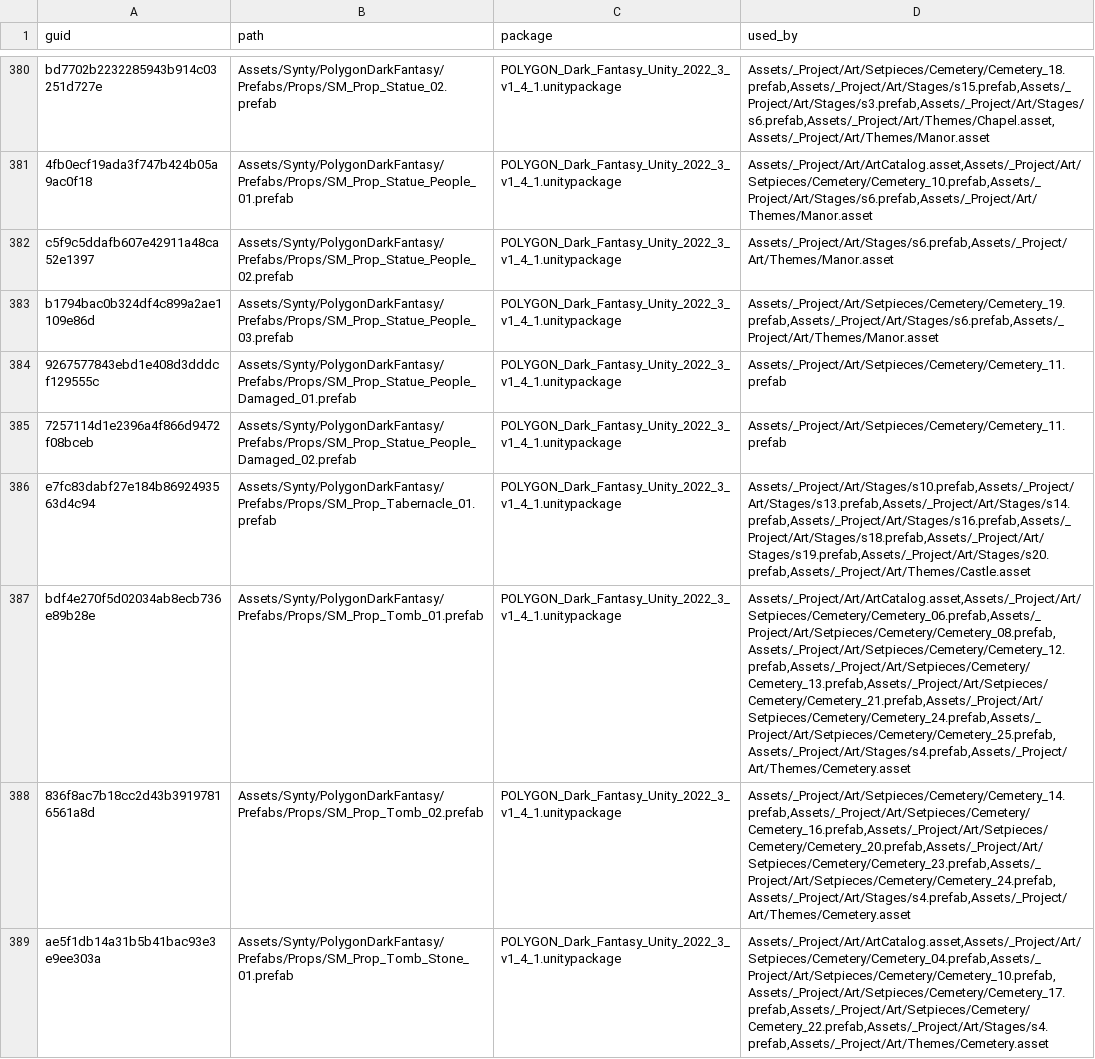
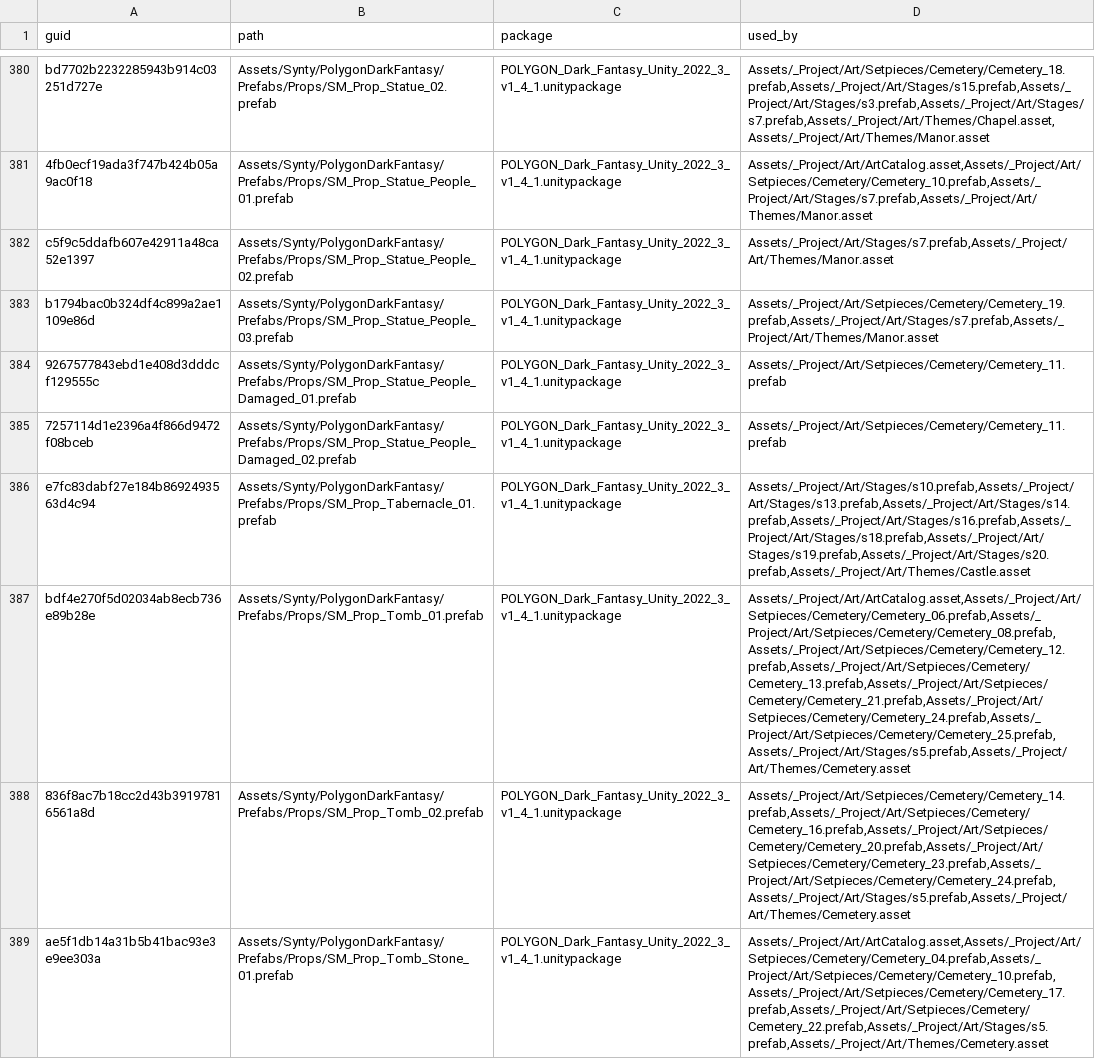
Before and after one commit to OruteZ/Project-Vampire-Turn-Strategy, a TSV file: tools/assets/required.tsv, drawn as a sheet; only a part is shown, gaps mark what is left out; the diff covers the shown part only; the diff names each change by its address in the sheet, - before the commit and + after, or states it on an @@ line.

```diff
--- a/tools/assets/required.tsv
+++ b/tools/assets/required.tsv
-D380 (used_by): Assets/_Project/Art/Setpieces/Cemetery/Cemetery_18.prefab,Assets/_Project/Art/Stages/s15.prefab,Assets/_Project/Art/Stages/s3.prefab,Assets/_Project/Art/Stages/s6.prefab,Assets/_Project/Art/Themes/Chapel.asset,Assets/_Project/Art/Themes/Manor.asset
+D380 (used_by): Assets/_Project/Art/Setpieces/Cemetery/Cemetery_18.prefab,Assets/_Project/Art/Stages/s15.prefab,Assets/_Project/Art/Stages/s3.prefab,Assets/_Project/Art/Stages/s7.prefab,Assets/_Project/Art/Themes/Chapel.asset,Assets/_Project/Art/Themes/Manor.asset
-D381 (used_by): Assets/_Project/Art/ArtCatalog.asset,Assets/_Project/Art/Setpieces/Cemetery/Cemetery_10.prefab,Assets/_Project/Art/Stages/s6.prefab,Assets/_Project/Art/Themes/Manor.asset
+D381 (used_by): Assets/_Project/Art/ArtCatalog.asset,Assets/_Project/Art/Setpieces/Cemetery/Cemetery_10.prefab,Assets/_Project/Art/Stages/s7.prefab,Assets/_Project/Art/Themes/Manor.asset
-D382 (used_by): Assets/_Project/Art/Stages/s6.prefab,Assets/_Project/Art/Themes/Manor.asset
+D382 (used_by): Assets/_Project/Art/Stages/s7.prefab,Assets/_Project/Art/Themes/Manor.asset
-D383 (used_by): Assets/_Project/Art/Setpieces/Cemetery/Cemetery_19.prefab,Assets/_Project/Art/Stages/s6.prefab,Assets/_Project/Art/Themes/Manor.asset
+D383 (used_by): Assets/_Project/Art/Setpieces/Cemetery/Cemetery_19.prefab,Assets/_Project/Art/Stages/s7.prefab,Assets/_Project/Art/Themes/Manor.asset
-D387 (used_by): Assets/_Project/Art/ArtCatalog.asset,Assets/_Project/Art/Setpieces/Cemetery/Cemetery_06.prefab,Assets/_Project/Art/Setpieces/Cemetery/Cemetery_08.prefab,Assets/_Project/Art/Setpieces/Cemetery/Cemetery_12.prefab,Assets/_Project/Art/Setpieces/Cemetery/Cemetery_13.prefab,Assets/_Project/Art/Setpieces/Cemetery/Cemetery_21.prefab,Assets/_Project/Art/Setpieces/Cemetery/Cemetery_24.prefab,Assets/_Project/Art/Setpieces/Cemetery/Cemetery_25.prefab,Assets/_Project/Art/Stages/s4.prefab,Assets/_Project/Art/Themes/Cemetery.asset
+D387 (used_by): Assets/_Project/Art/ArtCatalog.asset,Assets/_Project/Art/Setpieces/Cemetery/Cemetery_06.prefab,Assets/_Project/Art/Setpieces/Cemetery/Cemetery_08.prefab,Assets/_Project/Art/Setpieces/Cemetery/Cemetery_12.prefab,Assets/_Project/Art/Setpieces/Cemetery/Cemetery_13.prefab,Assets/_Project/Art/Setpieces/Cemetery/Cemetery_21.prefab,Assets/_Project/Art/Setpieces/Cemetery/Cemetery_24.prefab,Assets/_Project/Art/Setpieces/Cemetery/Cemetery_25.prefab,Assets/_Project/Art/Stages/s5.prefab,Assets/_Project/Art/Themes/Cemetery.asset
-D388 (used_by): Assets/_Project/Art/Setpieces/Cemetery/Cemetery_14.prefab,Assets/_Project/Art/Setpieces/Cemetery/Cemetery_16.prefab,Assets/_Project/Art/Setpieces/Cemetery/Cemetery_20.prefab,Assets/_Project/Art/Setpieces/Cemetery/Cemetery_23.prefab,Assets/_Project/Art/Setpieces/Cemetery/Cemetery_24.prefab,Assets/_Project/Art/Stages/s4.prefab,Assets/_Project/Art/Themes/Cemetery.asset
+D388 (used_by): Assets/_Project/Art/Setpieces/Cemetery/Cemetery_14.prefab,Assets/_Project/Art/Setpieces/Cemetery/Cemetery_16.prefab,Assets/_Project/Art/Setpieces/Cemetery/Cemetery_20.prefab,Assets/_Project/Art/Setpieces/Cemetery/Cemetery_23.prefab,Assets/_Project/Art/Setpieces/Cemetery/Cemetery_24.prefab,Assets/_Project/Art/Stages/s5.prefab,Assets/_Project/Art/Themes/Cemetery.asset
-D389 (used_by): Assets/_Project/Art/ArtCatalog.asset,Assets/_Project/Art/Setpieces/Cemetery/Cemetery_04.prefab,Assets/_Project/Art/Setpieces/Cemetery/Cemetery_10.prefab,Assets/_Project/Art/Setpieces/Cemetery/Cemetery_17.prefab,Assets/_Project/Art/Setpieces/Cemetery/Cemetery_22.prefab,Assets/_Project/Art/Stages/s4.prefab,Assets/_Project/Art/Themes/Cemetery.asset
+D389 (used_by): Assets/_Project/Art/ArtCatalog.asset,Assets/_Project/Art/Setpieces/Cemetery/Cemetery_04.prefab,Assets/_Project/Art/Setpieces/Cemetery/Cemetery_10.prefab,Assets/_Project/Art/Setpieces/Cemetery/Cemetery_17.prefab,Assets/_Project/Art/Setpieces/Cemetery/Cemetery_22.prefab,Assets/_Project/Art/Stages/s5.prefab,Assets/_Project/Art/Themes/Cemetery.asset
```
Also changed, not shown: 104 edited cells elsewhere in this file, 55 other files.
